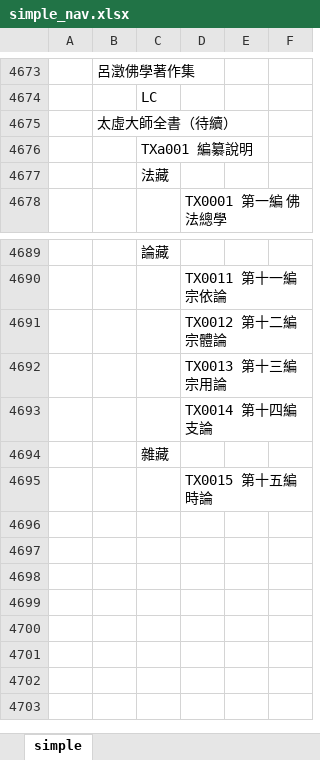
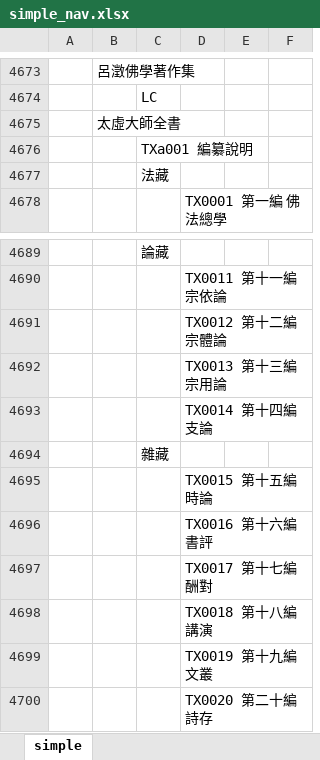
Before and after one commit to heavenchou/cbwork-bin, an Excel workbook: cbreader2X/nav/simple_nav.xlsx, sheet simple, drawn as a sheet; only a part is shown, gaps mark what is left out; values as stored, in another font and other column widths than the file's, no borders; the diff names each change by its address in the sheet, - before the commit and + after, or states it on an @@ line.

```diff
--- a/cbreader2X/nav/simple_nav.xlsx (sheet simple)
+++ b/cbreader2X/nav/simple_nav.xlsx (sheet simple)
-B4675: 太虛大師全書（待續）
+B4675: 太虛大師全書
+row 4696:  |  |  | TX0016 第十六編 書評
+row 4697:  |  |  | TX0017 第十七編 酬對
+row 4698:  |  |  | TX0018 第十八編 講演
+row 4699:  |  |  | TX0019 第十九編 文叢
+row 4700:  |  |  | TX0020 第二十編 詩存
```
Also changed, not shown: cbreader2X/bulei/bulei.xlsx, cbreader2X/nav/advance_nav.xlsx, 22 other files.
